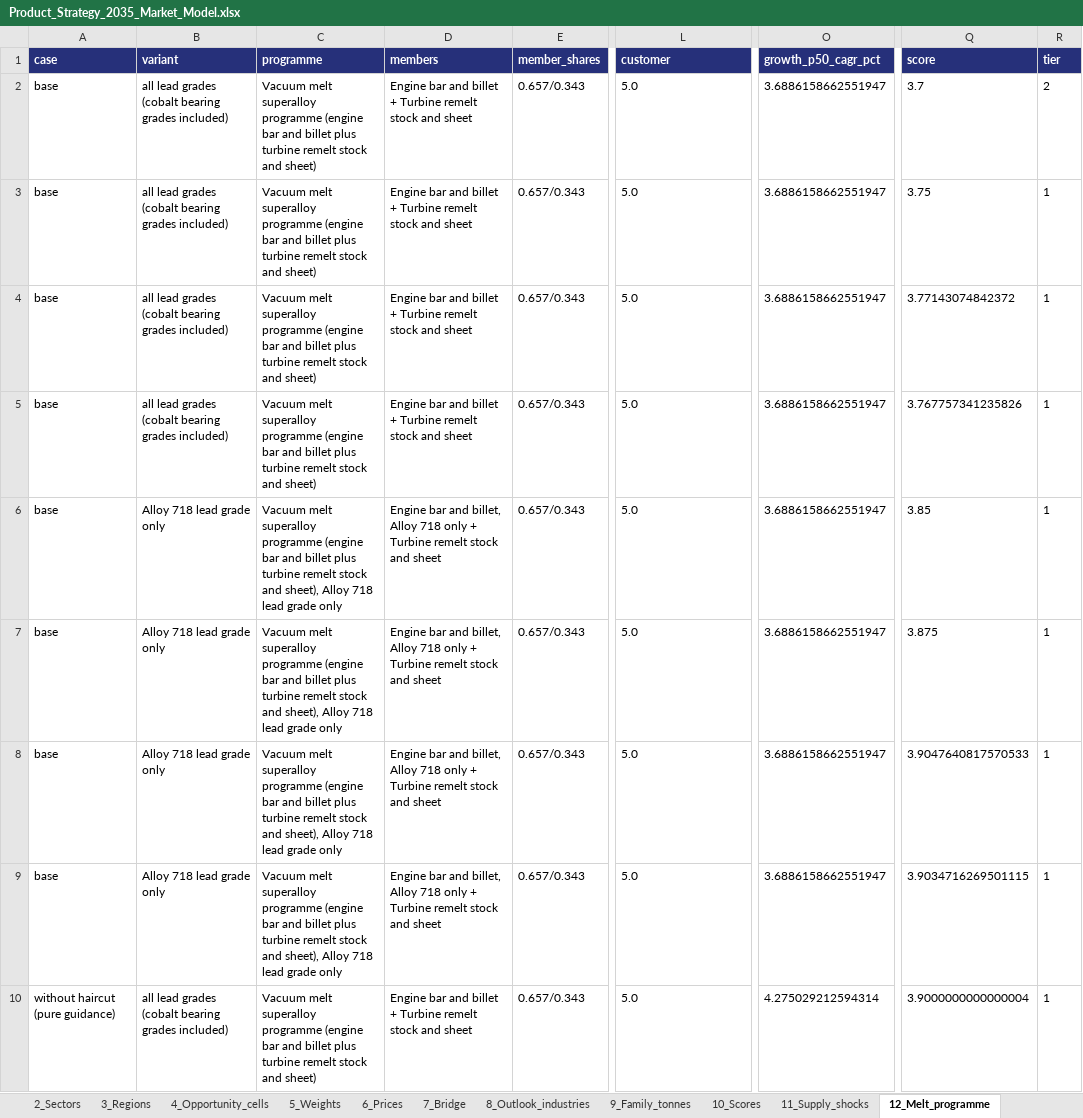
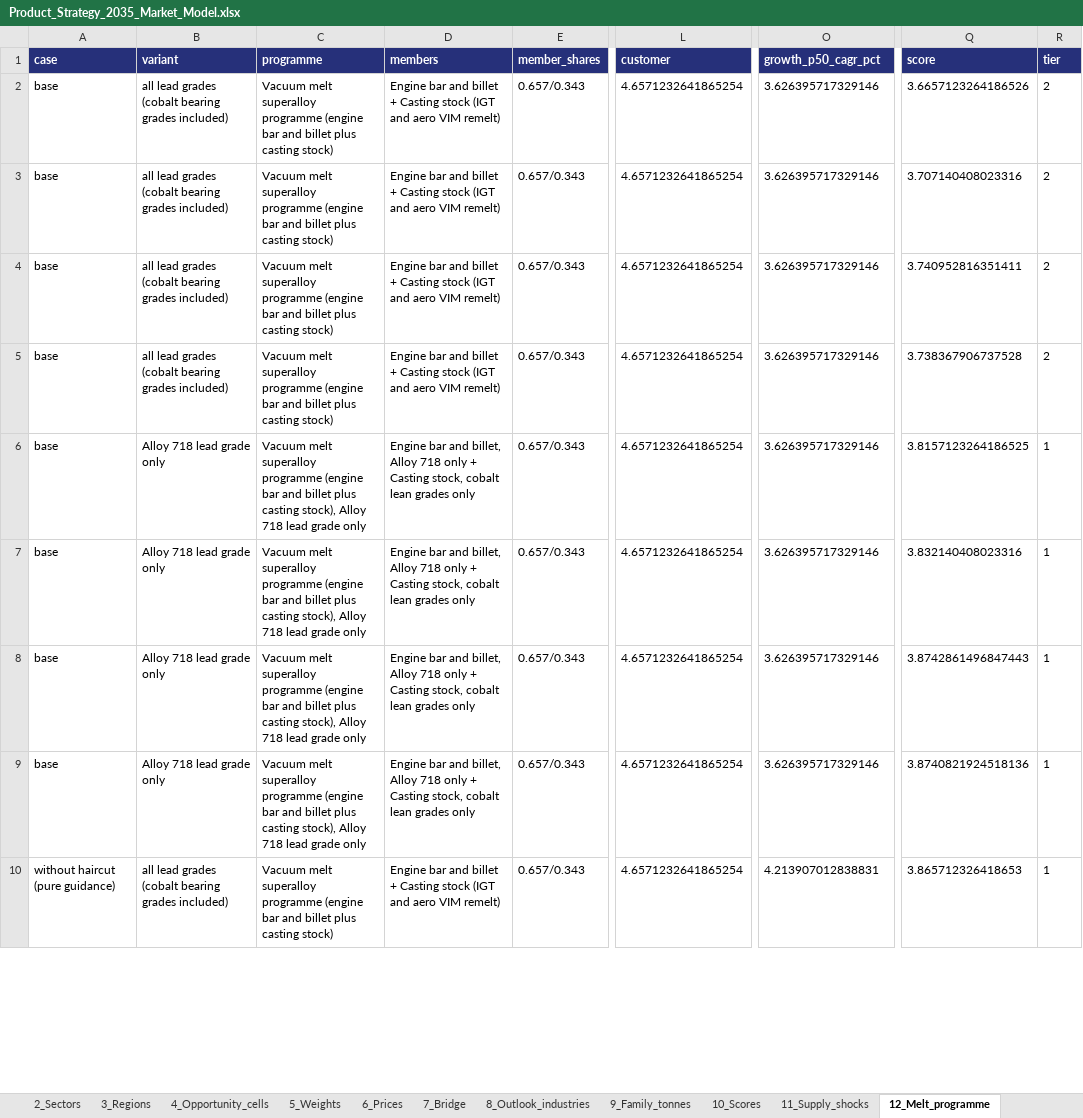
Before and after one commit to sarahgarzond/metals-strategy-2035, an Excel workbook: model/Product_Strategy_2035_Market_Model.xlsx, sheet 12_Melt_programme, drawn as a sheet; only a part is shown, gaps mark what is left out; values as stored, in another font and other column widths than the file's, no borders; the diff covers the shown part only; the diff names each change by its address in the sheet, - before the commit and + after, or states it on an @@ line.

```diff
--- a/model/Product_Strategy_2035_Market_Model.xlsx (sheet 12_Melt_programme)
+++ b/model/Product_Strategy_2035_Market_Model.xlsx (sheet 12_Melt_programme)
-C2:C5 (programme): …billet plus turbine remelt stock and sheet)
+C2:C5 (programme): …billet plus casting stock)
-D2:D5 (members): …billet + Turbine remelt stock and sheet
+D2:D5 (members): …billet + Casting stock (IGT and aero VIM remelt)
-L2:L10 (customer): 5.0
+L2:L10 (customer): 4.6571232641865254
-O2:O9 (growth_p50_cagr_pct): 3.6886158662551947
+O2:O9 (growth_p50_cagr_pct): 3.626395717329146
-Q2 (score): 3.7
+Q2 (score): 3.6657123264186526
-Q3 (score): 3.75
+Q3 (score): 3.707140408023316
-R3:R5 (tier): 1
+R3:R5 (tier): 2
-Q4 (score): 3.77143074842372
+Q4 (score): 3.740952816351411
-Q5 (score): 3.767757341235826
+Q5 (score): 3.738367906737528
-C6:C9 (programme): …billet plus turbine remelt stock and sheet), Alloy 718…
+C6:C9 (programme): …billet plus casting stock), Alloy 718…
-D6:D9 (members): …only + Turbine remelt stock and sheet
+D6:D9 (members): …only + Casting stock, cobalt lean grades only
-Q6 (score): 3.85
+Q6 (score): 3.8157123264186525
-Q7 (score): 3.875
+Q7 (score): 3.832140408023316
-Q8 (score): 3.9047640817570533
+Q8 (score): 3.8742861496847443
-Q9 (score): 3.9034716269501115
+Q9 (score): 3.8740821924518136
-C10 (programme): …billet plus turbine remelt stock and sheet)
+C10 (programme): …billet plus casting stock)
-D10 (members): …billet + Turbine remelt stock and sheet
+D10 (members): …billet + Casting stock (IGT and aero VIM remelt)
-O10 (growth_p50_cagr_pct): 4.275029212594314
+O10 (growth_p50_cagr_pct): 4.213907012838831
-Q10 (score): 3.9000000000000004
+Q10 (score): 3.865712326418653
```
Also changed, not shown: 248 edited cells elsewhere in this sheet, sheet 16_Shock_tiers, sheet 10_Scores, sheet 8_Outlook_industries, sheet 17_Comtrade_HS6_alloy, sheet 9_Family_tonnes, sheet 13_Aero_haircut_cases, 2 more sheets, 41 other files.
